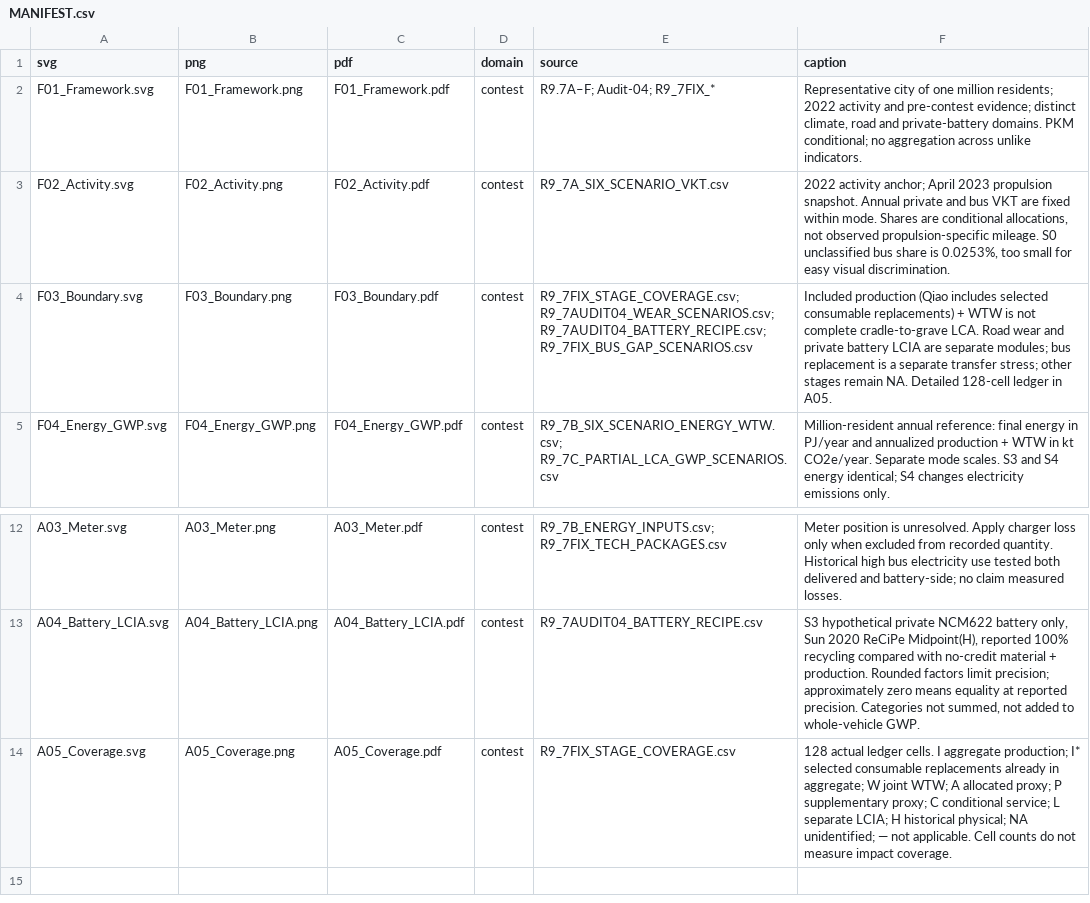
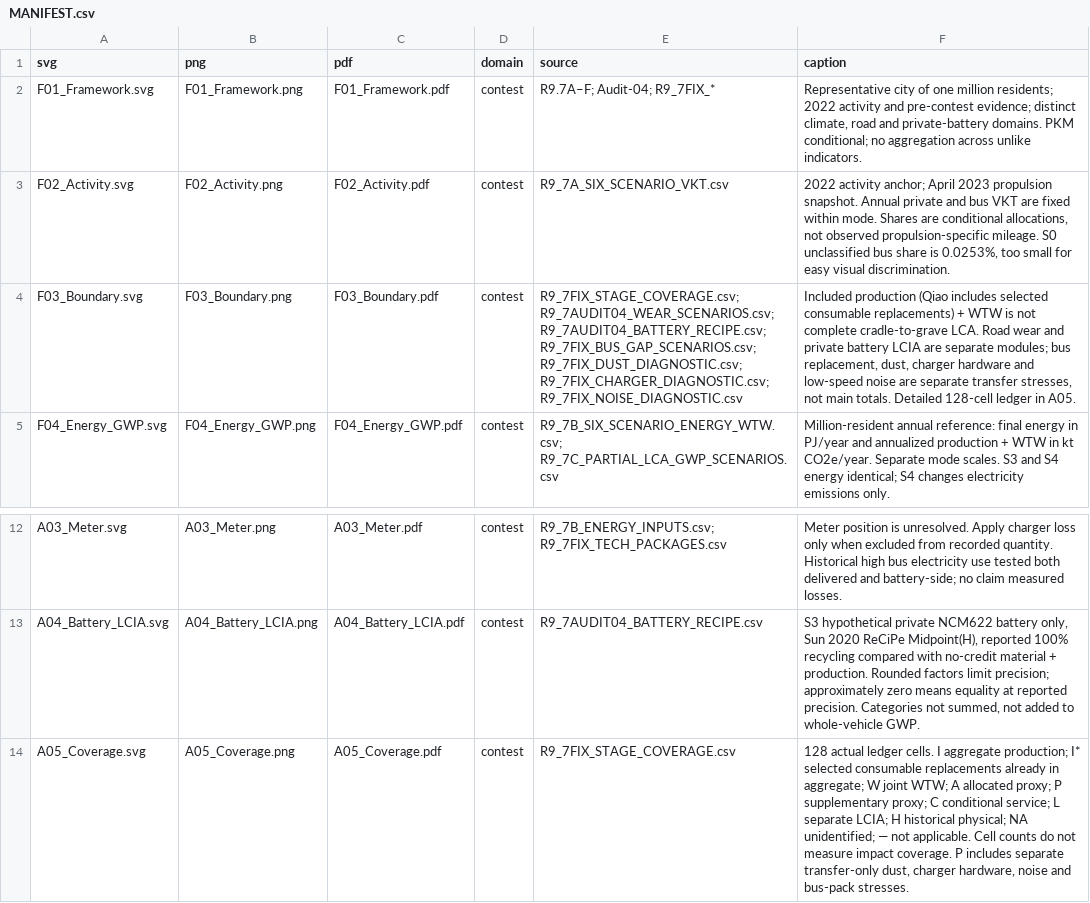
Before and after one commit to Alias0000001/APMCM-2023-C-Q5-Beijing, a CSV file: 09_Paper_Draft/figures_final/remediation/MANIFEST.csv, drawn as a sheet; only a part is shown, gaps mark what is left out.

```diff
--- a/09_Paper_Draft/figures_final/remediation/MANIFEST.csv
+++ b/09_Paper_Draft/figures_final/remediation/MANIFEST.csv
@@ -3,3 +3,3 @@ F01_Framework.svg,F01_Framework.png,F01_Framework.pdf,contest,R9.7A–F; Audit-0
 F02_Activity.svg,F02_Activity.png,F02_Activity.pdf,contest,R9_7A_SIX_SCENARIO_VKT.csv,"2022 activity anchor; April 2023 propulsion snapshot. Annual private and bus VKT are fixed within mode. Shares are conditional allocations, not observed propulsion-specific mileage. S0 unclassified bus share is 0.0253%, too small for easy visual discrimination."
-F03_Boundary.svg,F03_Boundary.png,F03_Boundary.pdf,contest,R9_7FIX_STAGE_COVERAGE.csv; R9_7AUDIT04_WEAR_SCENARIOS.csv; R9_7AUDIT04_BATTERY_RECIPE.csv; R9_7FIX_BUS_GAP_SCENARIOS.csv,Included production (Qiao includes selected consumable replacements) + WTW is not complete cradle-to-grave LCA. Road wear and private battery LCIA are separate modules; bus replacement is a separate transfer stress; other stages remain NA. Detailed 128-cell ledger in A05.
+F03_Boundary.svg,F03_Boundary.png,F03_Boundary.pdf,contest,R9_7FIX_STAGE_COVERAGE.csv; R9_7AUDIT04_WEAR_SCENARIOS.csv; R9_7AUDIT04_BATTERY_RECIPE.csv; R9_7FIX_BUS_GAP_SCENARIOS.csv; R9_7FIX_DUST_DIAGNOSTIC.csv; R9_7FIX_CHARGER_DIAGNOSTIC.csv; R9_7FIX_NOISE_DIAGNOSTIC.csv,"Included production (Qiao includes selected consumable replacements) + WTW is not complete cradle-to-grave LCA. Road wear and private battery LCIA are separate modules; bus replacement, dust, charger hardware and low-speed noise are separate transfer stresses, not main totals. Detailed 128-cell ledger in A05."
 F04_Energy_GWP.svg,F04_Energy_GWP.png,F04_Energy_GWP.pdf,contest,R9_7B_SIX_SCENARIO_ENERGY_WTW.csv; R9_7C_PARTIAL_LCA_GWP_SCENARIOS.csv,Million-resident annual reference: final energy in PJ/year and annualized production + WTW in kt CO2e/year. Separate mode scales. S3 and S4 energy identical; S4 changes electricity emissions only.
@@ -13,2 +13,2 @@ A03_Meter.svg,A03_Meter.png,A03_Meter.pdf,contest,R9_7B_ENERGY_INPUTS.csv; R9_7F
 A04_Battery_LCIA.svg,A04_Battery_LCIA.png,A04_Battery_LCIA.pdf,contest,R9_7AUDIT04_BATTERY_RECIPE.csv,"S3 hypothetical private NCM622 battery only, Sun 2020 ReCiPe Midpoint(H), reported 100% recycling compared with no-credit material + production. Rounded factors limit precision; approximately zero means equality at reported precision. Categories not summed, not added to whole-vehicle GWP."
-A05_Coverage.svg,A05_Coverage.png,A05_Coverage.pdf,contest,R9_7FIX_STAGE_COVERAGE.csv,128 actual ledger cells. I aggregate production; I* selected consumable replacements already in aggregate; W joint WTW; A allocated proxy; P supplementary proxy; C conditional service; L separate LCIA; H historical physical; NA unidentified; — not applicable. Cell counts do not measure impact coverage.
+A05_Coverage.svg,A05_Coverage.png,A05_Coverage.pdf,contest,R9_7FIX_STAGE_COVERAGE.csv,"128 actual ledger cells. I aggregate production; I* selected consumable replacements already in aggregate; W joint WTW; A allocated proxy; P supplementary proxy; C conditional service; L separate LCIA; H historical physical; NA unidentified; — not applicable. Cell counts do not measure impact coverage. P includes separate transfer-only dust, charger hardware, noise and bus-pack stresses."
```
Also changed, not shown: 02_Cleaned_Data/R9_7FIX_STAGE_COVERAGE.csv, 48 other files.
